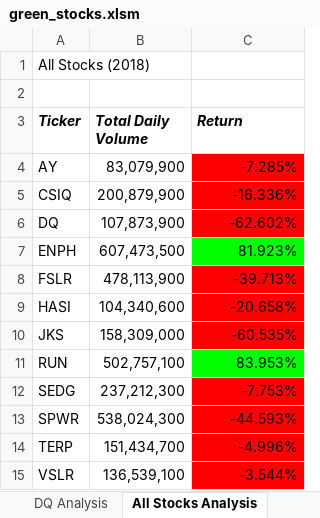
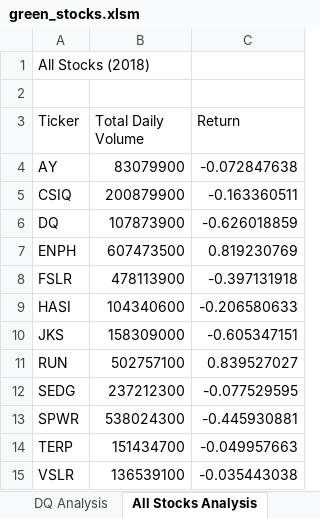
Before and after one commit to RVP97/stock-analysis, an Excel workbook: green_stocks.xlsm, sheet All Stocks Analysis, drawn as a sheet; values as stored, in another font and other column widths than the file's, no borders; charts and pictures not drawn; the diff names each change by its address in the sheet, - before the commit and + after, or states it on an @@ line.

Commit message:
Add files via upload

```diff
--- a/green_stocks.xlsm (sheet All Stocks Analysis)
+++ b/green_stocks.xlsm (sheet All Stocks Analysis)
@@ A3:C3 bold: on → off, italic: on → off @@
-B4 (Total Daily Volume): 83,079,900
+B4 (Total Daily Volume): 83079900
-C4 (Return): -7.285%
+C4 (Return): -0.072847638
-C4:C6 fill: #FF0000
+C4:C6 fill: none
-B5 (Total Daily Volume): 200,879,900
+B5 (Total Daily Volume): 200879900
-C5 (Return): -16.336%
+C5 (Return): -0.163360511
-B6 (Total Daily Volume): 107,873,900
+B6 (Total Daily Volume): 107873900
-C6 (Return): -62.602%
+C6 (Return): -0.626018859
-B7 (Total Daily Volume): 607,473,500
+B7 (Total Daily Volume): 607473500
-C7 (Return): 81.923%
+C7 (Return): 0.819230769
-C7 fill: #00FF00
+C7 fill: none
-B8 (Total Daily Volume): 478,113,900
+B8 (Total Daily Volume): 478113900
-C8 (Return): -39.713%
+C8 (Return): -0.397131918
-C8:C10 fill: #FF0000
+C8:C10 fill: none
-B9 (Total Daily Volume): 104,340,600
+B9 (Total Daily Volume): 104340600
-C9 (Return): -20.658%
+C9 (Return): -0.206580633
-B10 (Total Daily Volume): 158,309,000
+B10 (Total Daily Volume): 158309000
-C10 (Return): -60.535%
+C10 (Return): -0.605347151
-B11 (Total Daily Volume): 502,757,100
+B11 (Total Daily Volume): 502757100
-C11 (Return): 83.953%
+C11 (Return): 0.839527027
-C11 fill: #00FF00
+C11 fill: none
-B12 (Total Daily Volume): 237,212,300
+B12 (Total Daily Volume): 237212300
-C12 (Return): -7.753%
+C12 (Return): -0.077529595
-C12:C15 fill: #FF0000
+C12:C15 fill: none
-B13 (Total Daily Volume): 538,024,300
+B13 (Total Daily Volume): 538024300
-C13 (Return): -44.593%
+C13 (Return): -0.445930881
-B14 (Total Daily Volume): 151,434,700
+B14 (Total Daily Volume): 151434700
-C14 (Return): -4.996%
+C14 (Return): -0.049957663
-B15 (Total Daily Volume): 136,539,100
+B15 (Total Daily Volume): 136539100
-C15 (Return): -3.544%
+C15 (Return): -0.035443038
```
Also changed, not shown: sheet 2018, charts or pictures.
